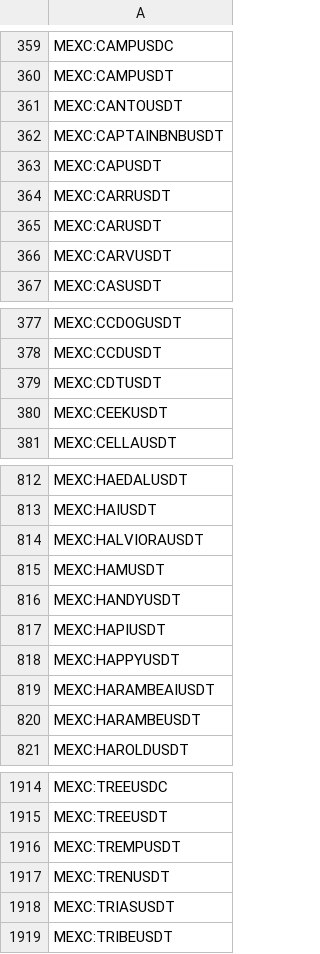
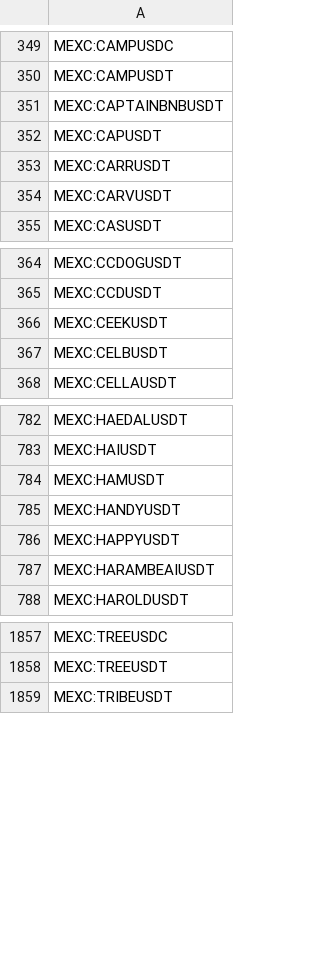
Before and after one commit to CryptowChris/Crypto-Exchanges-Tickers, a CSV file: tickers/Mexc.csv, drawn as a sheet; only a part is shown, gaps mark what is left out; the diff covers the shown part only.

Commit message:
Update tickers 2025-09-01
Modified CSV files: tickers/Binance.csv, tickers/BingX.csv, tickers/Bitget.csv, tickers/Bitget.futures.csv, tickers/CoinEx.futures.csv, tickers/CryptoCom.futures.csv, tickers/Gate.io.futures.csv, tickers/Gateio.csv, tickers/Kraken.csv, tickers/Kucoin.csv, tickers/Mexc.csv, tickers/Mexc.futures.csv, tickers/Phemex.csv

Summary of changes:
Binance:
  + Added lines:
    + BINANCE:MITOBNB
    + BINANCE:MITOFDUSD
    + BINANCE:MITOTRY
    + BINANCE:MITOUSDC
    + BINANCE:MITOUSDT

BingX:
  + Added lines:
    + BINGX:QUSDTPS
    + BINGX:SOMIUSDTPS

Bitget:
  + Added lines:
    + BITGET:WLFIUSD1
    + BITGET:WLFIUSDT
  - Removed lines:
    - BITGET:BRNUSDT
    - BITGET:BUBBUSDT
    - BITGET:CECUSDT
    - BITGET:DARKUSDT
    - BITGET:DMAILUSDT
    - BITGET:FTNUSDT
    - BITGET:GFIUSDT
    - BITGET:GHIBLIUSDT
    - BITGET:GROKUSDT
    - BITGET:LVVAUSDT
    ...

Bitget.futures:
  + Added lines:
    + BITGET:MITOUSDT.P
  - Removed lines:
    - BITGET:MKRUSDT.P

CoinEx.futures:
  + Added lines:
    + COINEX:OKBUSDT.P

CryptoCom.futures:
  - Removed lines:
    - CRYPTOCOM:BTCUSD250829
    - CRYPTOCOM:ETHUSD250829

Gate.io.futures:
  + Added lines:
    + GATEIO:HEMIUSDT.P
  - Removed lines:
    - GATEIO:BLZUSDT.P
    - GATEIO:BONDUSDT.P
    - GATEIO:BOOMUSDT.P
    - GATEIO:OMGUSDT.P
    - GATEIO:OVLUSDT.P
    - GATEIO:PAALUSDT.P
    - GATEIO:RCADEUSDT.P
    - GATEIO:STMXUSDT.P
    - GATEIO:WEMIXUSDT.P

Gateio:
  + Added lines:
    + GATEIO:BLOCKSTUSDT
    + GATEIO:FORESTUSDT
    + GATEIO:MCHUSDT
    + GATEIO:NODEUSDT
    + GATEIO:WLFIUSD1
    + GATEIO:WLFIUSDT

Kraken:
  + Added lines:
    + KRAKEN:ETHUSD1
    + KRAKEN:SOLUSD1
    + KRAKEN:USD1USD
    + KRAKEN:USD1USDC
    + KRAKEN:XBTUSD1

Kucoin:
  - Removed lines:
    - KUCOIN:DFUNUSDT

Mexc:
  + Added lines:
    + MEXC:AIRIUSDT
    + MEXC:CELBUSDT
    + MEXC:CREPE1USDT
    + MEXC:EGSMUSDT
    + MEXC:FCTAIUSDT
    + MEXC:GPTONUSDT
    + MEXC:HEMIUSDC
    + MEXC:HEMIUSDT
    + MEXC:MISSIONUSDT
    + MEXC:QUANTUMUSDT
  - Removed lines:
    - MEXC:ACPUSDT
    - MEXC:AGROUSDT
    - MEXC:AIMINTUSDT
    - MEXC:ALLINUSDT
    - MEXC:ANDRUSDT
    - MEXC:AVENTISAIUSDT
    - MEXC:B1OAIUSDT
    - MEXC:BLOCKASSETUSDT
    - MEXC:BLUEMOVEUSDT
    - MEXC:BOBODUSDT
    ...

Mexc.futu
[Summary truncated]

```diff
--- a/tickers/Mexc.csv
+++ b/tickers/Mexc.csv
@@ -360,3 +350,2 @@ MEXC:CAMPUSDC
 MEXC:CAMPUSDT
-MEXC:CANTOUSDT
 MEXC:CAPTAINBNBUSDT
@@ -364,3 +353,2 @@ MEXC:CAPUSDT
 MEXC:CARRUSDT
-MEXC:CARUSDT
 MEXC:CARVUSDT
@@ -378,4 +365,4 @@ MEXC:CCDOGUSDT
 MEXC:CCDUSDT
-MEXC:CDTUSDT
 MEXC:CEEKUSDT
+MEXC:CELBUSDT
 MEXC:CELLAUSDT
@@ -813,9 +783,6 @@ MEXC:HAEDALUSDT
 MEXC:HAIUSDT
-MEXC:HALVIORAUSDT
 MEXC:HAMUSDT
 MEXC:HANDYUSDT
-MEXC:HAPIUSDT
 MEXC:HAPPYUSDT
 MEXC:HARAMBEAIUSDT
-MEXC:HARAMBEUSDT
 MEXC:HAROLDUSDT
@@ -1915,5 +1858,2 @@ MEXC:TREEUSDC
 MEXC:TREEUSDT
-MEXC:TREMPUSDT
-MEXC:TRENUSDT
-MEXC:TRIASUSDT
 MEXC:TRIBEUSDT
```
Also changed, not shown: 12 added rows, 74 removed rows and 1 edited cell elsewhere in this file, tickers/Binance.csv, tickers/Bitget.csv, 10 other files.
